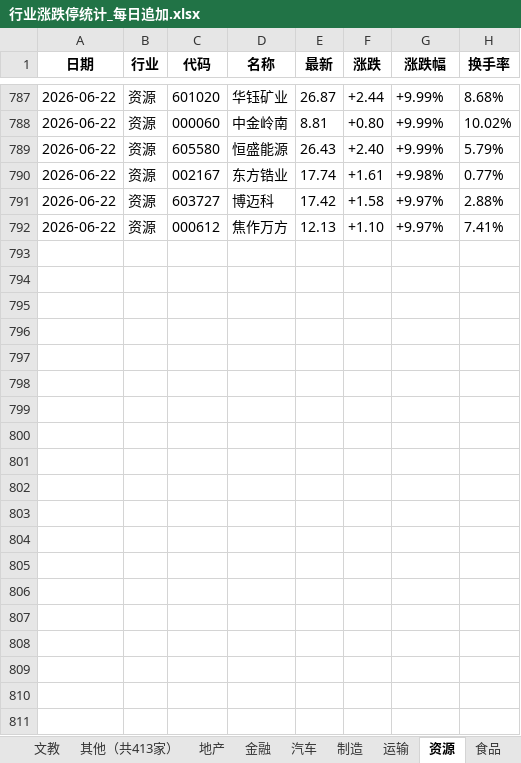
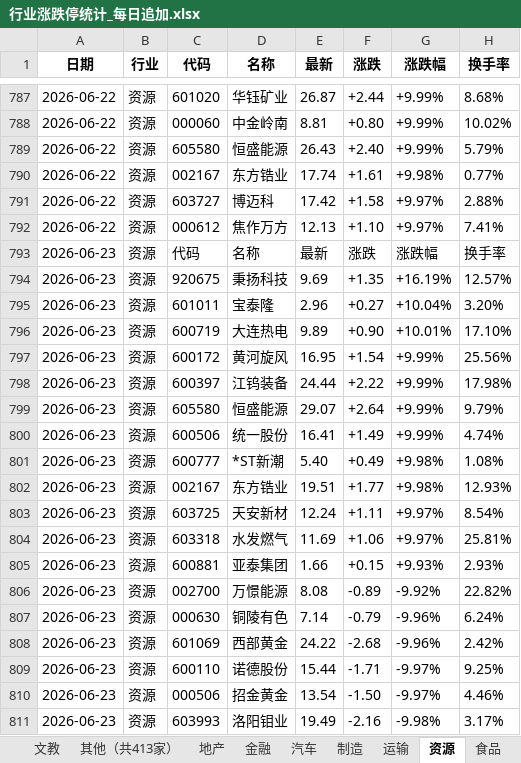
Before and after one commit to Haaasan888/fetch_data, an Excel workbook: 行业涨跌停统计_每日追加.xlsx, sheet 资源, drawn as a sheet; only a part is shown, gaps mark what is left out; values as stored, in another font and other column widths than the file's, no borders; the diff covers the shown part only; the diff names each change by its address in the sheet, - before the commit and + after, or states it on an @@ line.

```diff
--- a/行业涨跌停统计_每日追加.xlsx (sheet 资源)
+++ b/行业涨跌停统计_每日追加.xlsx (sheet 资源)
+row 793: 2026-06-23 | 资源 | 代码 | 名称 | 最新 | 涨跌 | 涨跌幅 | 换手率
+row 794: 2026-06-23 | 资源 | 920675 | 秉扬科技 | 9.69 | +1.35 | +16.19% | 12.57%
+row 795: 2026-06-23 | 资源 | 601011 | 宝泰隆 | 2.96 | +0.27 | +10.04% | 3.20%
+row 796: 2026-06-23 | 资源 | 600719 | 大连热电 | 9.89 | +0.90 | +10.01% | 17.10%
+row 797: 2026-06-23 | 资源 | 600172 | 黄河旋风 | 16.95 | +1.54 | +9.99% | 25.56%
+row 798: 2026-06-23 | 资源 | 600397 | 江钨装备 | 24.44 | +2.22 | +9.99% | 17.98%
+row 799: 2026-06-23 | 资源 | 605580 | 恒盛能源 | 29.07 | +2.64 | +9.99% | 9.79%
+row 800: 2026-06-23 | 资源 | 600506 | 统一股份 | 16.41 | +1.49 | +9.99% | 4.74%
+row 801: 2026-06-23 | 资源 | 600777 | *ST新潮 | 5.40 | +0.49 | +9.98% | 1.08%
+row 802: 2026-06-23 | 资源 | 002167 | 东方锆业 | 19.51 | +1.77 | +9.98% | 12.93%
+row 803: 2026-06-23 | 资源 | 603725 | 天安新材 | 12.24 | +1.11 | +9.97% | 8.54%
+row 804: 2026-06-23 | 资源 | 603318 | 水发燃气 | 11.69 | +1.06 | +9.97% | 25.81%
+row 805: 2026-06-23 | 资源 | 600881 | 亚泰集团 | 1.66 | +0.15 | +9.93% | 2.93%
+row 806: 2026-06-23 | 资源 | 002700 | 万憬能源 | 8.08 | -0.89 | -9.92% | 22.82%
+row 807: 2026-06-23 | 资源 | 000630 | 铜陵有色 | 7.14 | -0.79 | -9.96% | 6.24%
+row 808: 2026-06-23 | 资源 | 601069 | 西部黄金 | 24.22 | -2.68 | -9.96% | 2.42%
+row 809: 2026-06-23 | 资源 | 600110 | 诺德股份 | 15.44 | -1.71 | -9.97% | 9.25%
+row 810: 2026-06-23 | 资源 | 000506 | 招金黄金 | 13.54 | -1.50 | -9.97% | 4.46%
+row 811: 2026-06-23 | 资源 | 603993 | 洛阳钼业 | 19.49 | -2.16 | -9.98% | 3.17%
```
Also changed, not shown: 20 added rows elsewhere in this sheet, sheet 数据明细, sheet 制造, sheet 硬科, sheet 医药, sheet 其他（共413家）, sheet 地产, 7 more sheets.
